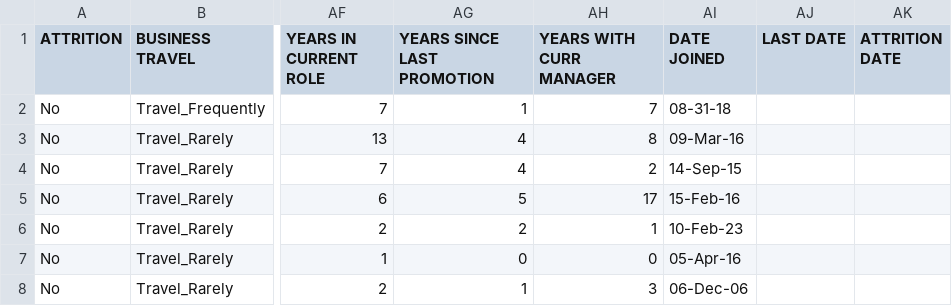
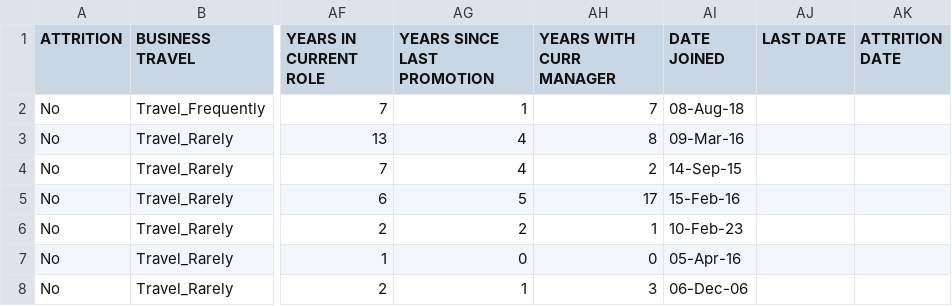
Before and after one commit to Shahadatuliskandar/Shahadatuliskandar-Power-BI-Datasets, a CSV file: Sample HR Data.csv, drawn as a sheet; only a part is shown, gaps mark what is left out; the diff names each change by its address in the sheet, - before the commit and + after, or states it on an @@ line.

Commit message:
Update Sample HR Data.csv

```diff
--- a/Sample HR Data.csv
+++ b/Sample HR Data.csv
-AI2 (DATE JOINED): 08-31-18
+AI2 (DATE JOINED): 08-Aug-18
```
